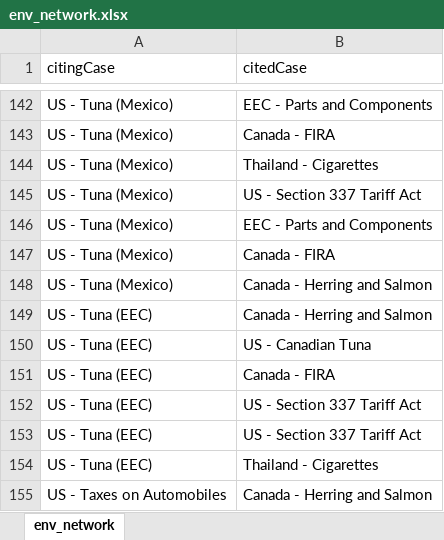
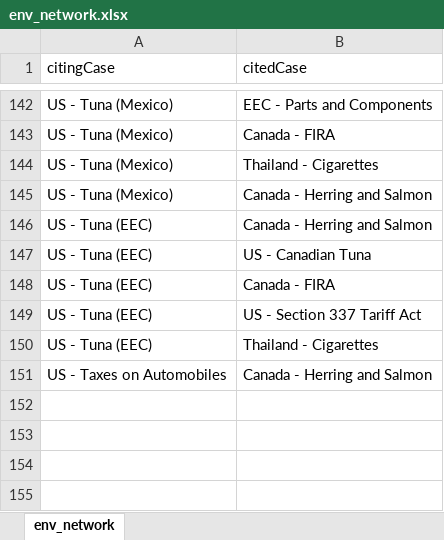
Before and after one commit to chanyaaaa/Intro_SNA_update, an Excel workbook: env_network.xlsx, sheet env_network, drawn as a sheet; only a part is shown, gaps mark what is left out; values as stored, in another font and other column widths than the file's, no borders; the diff names each change by its address in the sheet, - before the commit and + after, or states it on an @@ line.

```diff
--- a/env_network.xlsx (sheet env_network)
+++ b/env_network.xlsx (sheet env_network)
-row 145: US - Tuna (Mexico) | US - Section 337 Tariff Act
-row 146: US - Tuna (Mexico) | EEC - Parts and Components
-row 147: US - Tuna (Mexico) | Canada - FIRA
-row 152: US - Tuna (EEC) | US - Section 337 Tariff Act
```
Also changed, not shown: env_meta_data.xlsx, 2 other files.
